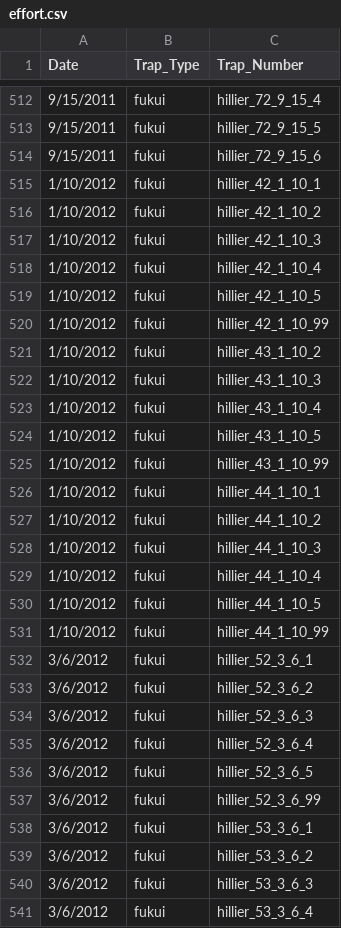
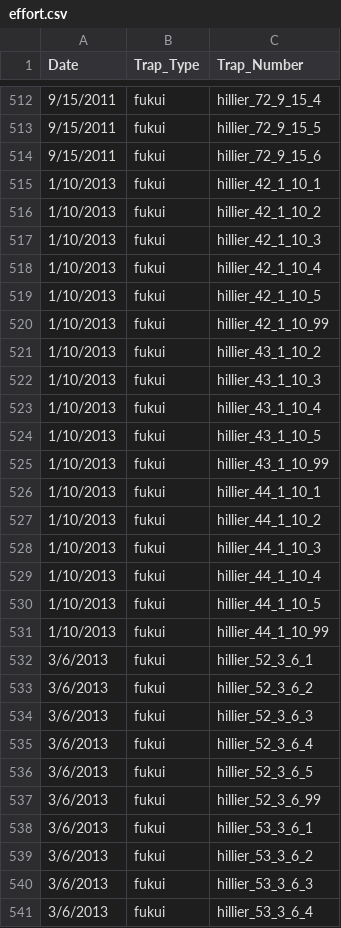
Before and after one commit to abigailkeller/USGS_decisionsupport, a CSV file: data/staging/effort.csv, drawn as a sheet; only a part is shown, gaps mark what is left out; the diff covers the shown part only.

```diff
--- a/data/staging/effort.csv
+++ b/data/staging/effort.csv
@@ -514,28 +514,28 @@ Date,Trap_Type,Trap_Number
 9/15/2011,fukui,hillier_72_9_15_6
-1/10/2012,fukui,hillier_42_1_10_1
-1/10/2012,fukui,hillier_42_1_10_2
-1/10/2012,fukui,hillier_42_1_10_3
-1/10/2012,fukui,hillier_42_1_10_4
-1/10/2012,fukui,hillier_42_1_10_5
-1/10/2012,fukui,hillier_42_1_10_99
-1/10/2012,fukui,hillier_43_1_10_2
-1/10/2012,fukui,hillier_43_1_10_3
-1/10/2012,fukui,hillier_43_1_10_4
-1/10/2012,fukui,hillier_43_1_10_5
-1/10/2012,fukui,hillier_43_1_10_99
-1/10/2012,fukui,hillier_44_1_10_1
-1/10/2012,fukui,hillier_44_1_10_2
-1/10/2012,fukui,hillier_44_1_10_3
-1/10/2012,fukui,hillier_44_1_10_4
-1/10/2012,fukui,hillier_44_1_10_5
-1/10/2012,fukui,hillier_44_1_10_99
-3/6/2012,fukui,hillier_52_3_6_1
-3/6/2012,fukui,hillier_52_3_6_2
-3/6/2012,fukui,hillier_52_3_6_3
-3/6/2012,fukui,hillier_52_3_6_4
-3/6/2012,fukui,hillier_52_3_6_5
-3/6/2012,fukui,hillier_52_3_6_99
-3/6/2012,fukui,hillier_53_3_6_1
-3/6/2012,fukui,hillier_53_3_6_2
-3/6/2012,fukui,hillier_53_3_6_3
-3/6/2012,fukui,hillier_53_3_6_4
+1/10/2013,fukui,hillier_42_1_10_1
+1/10/2013,fukui,hillier_42_1_10_2
+1/10/2013,fukui,hillier_42_1_10_3
+1/10/2013,fukui,hillier_42_1_10_4
+1/10/2013,fukui,hillier_42_1_10_5
+1/10/2013,fukui,hillier_42_1_10_99
+1/10/2013,fukui,hillier_43_1_10_2
+1/10/2013,fukui,hillier_43_1_10_3
+1/10/2013,fukui,hillier_43_1_10_4
+1/10/2013,fukui,hillier_43_1_10_5
+1/10/2013,fukui,hillier_43_1_10_99
+1/10/2013,fukui,hillier_44_1_10_1
+1/10/2013,fukui,hillier_44_1_10_2
+1/10/2013,fukui,hillier_44_1_10_3
+1/10/2013,fukui,hillier_44_1_10_4
+1/10/2013,fukui,hillier_44_1_10_5
+1/10/2013,fukui,hillier_44_1_10_99
+3/6/2013,fukui,hillier_52_3_6_1
+3/6/2013,fukui,hillier_52_3_6_2
+3/6/2013,fukui,hillier_52_3_6_3
+3/6/2013,fukui,hillier_52_3_6_4
+3/6/2013,fukui,hillier_52_3_6_5
+3/6/2013,fukui,hillier_52_3_6_99
+3/6/2013,fukui,hillier_53_3_6_1
+3/6/2013,fukui,hillier_53_3_6_2
+3/6/2013,fukui,hillier_53_3_6_3
+3/6/2013,fukui,hillier_53_3_6_4
```
Also changed, not shown: 169 edited cells elsewhere in this file, data/posterior_samples/posterior_summary.csv, data/staging/catch.csv, 9 other files.
